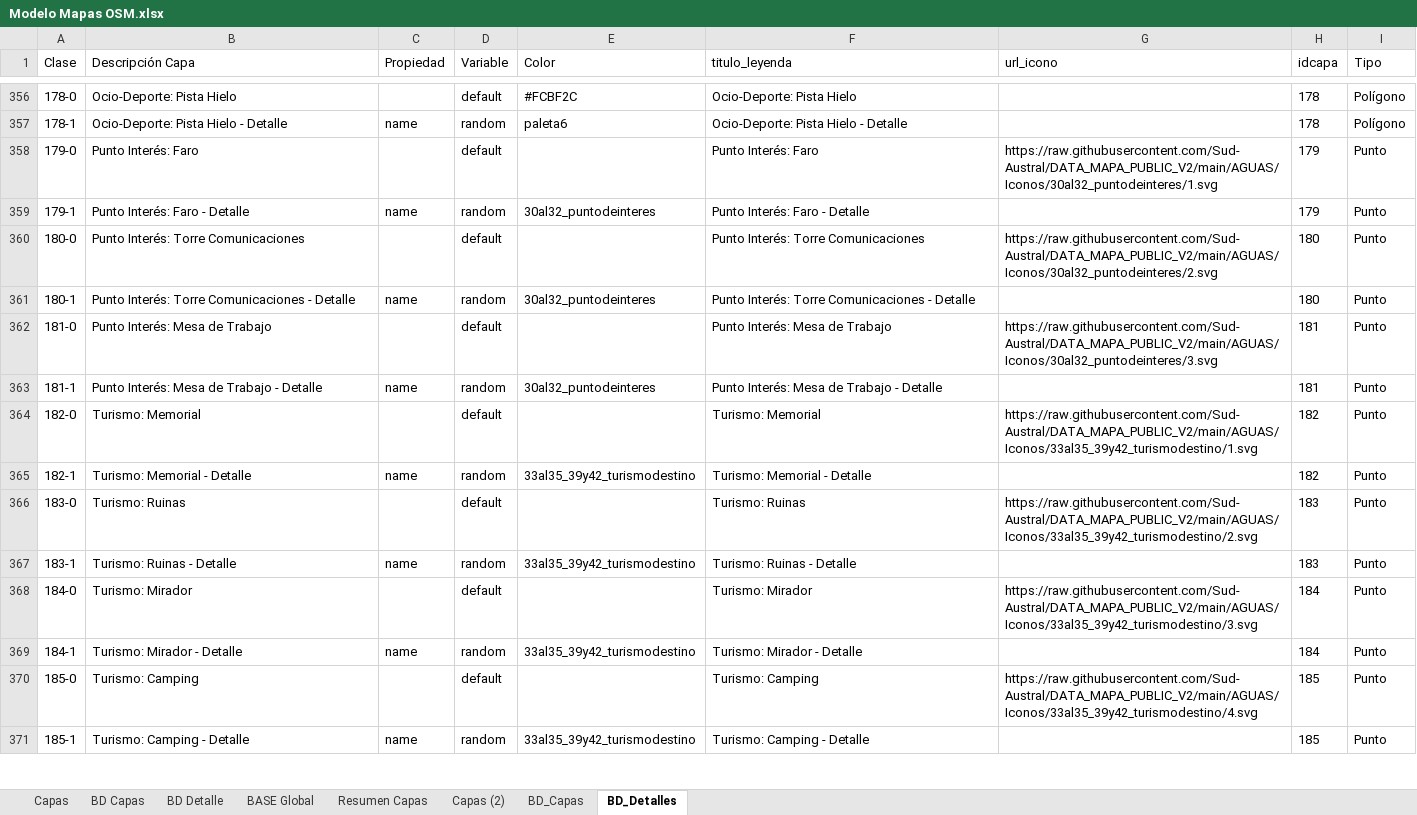
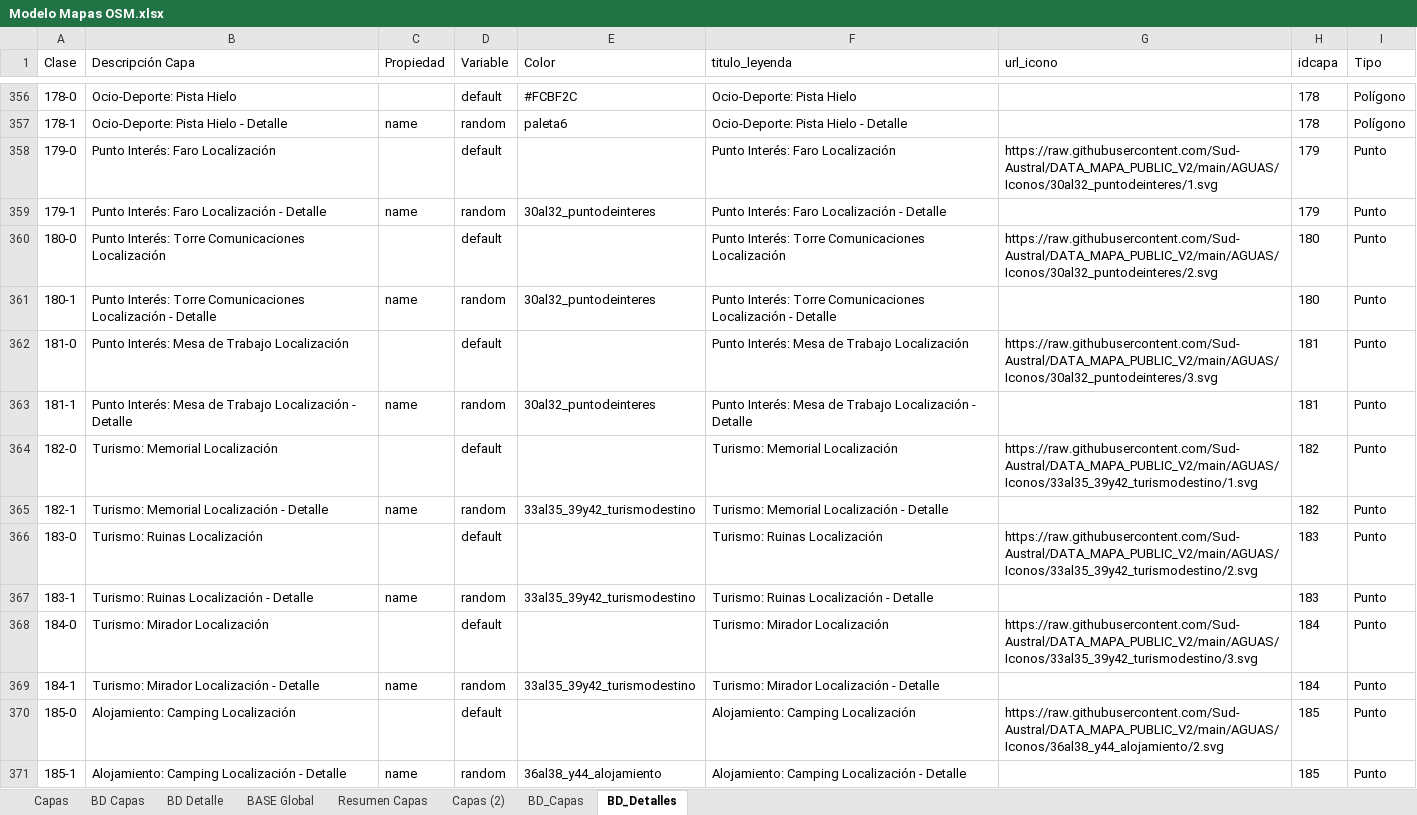
Before and after one commit to Sud-Austral/MAPA_RELEASE, an Excel workbook: origenes/Modelo Mapas OSM.xlsx, sheet BD_Detalles, drawn as a sheet; only a part is shown, gaps mark what is left out; values as stored, in another font and other column widths than the file's, no borders; table styles not drawn; the diff covers the shown part only; the diff names each change by its address in the sheet, - before the commit and + after, or states it on an @@ line.

Commit message:
Update Modelo Mapas OSM.xlsx

```diff
--- a/origenes/Modelo Mapas OSM.xlsx (sheet BD_Detalles)
+++ b/origenes/Modelo Mapas OSM.xlsx (sheet BD_Detalles)
-B358 (Descripción Capa): Punto Interés: Faro
+B358 (Descripción Capa): Punto Interés: Faro Localización
-F358 (titulo_leyenda): Punto Interés: Faro
+F358 (titulo_leyenda): Punto Interés: Faro Localización
-B359 (Descripción Capa): Punto Interés: Faro - Detalle
+B359 (Descripción Capa): Punto Interés: Faro Localización - Detalle
-F359 (titulo_leyenda): Punto Interés: Faro - Detalle
+F359 (titulo_leyenda): Punto Interés: Faro Localización - Detalle
-B360 (Descripción Capa): Punto Interés: Torre Comunicaciones
+B360 (Descripción Capa): Punto Interés: Torre Comunicaciones Localización
-F360 (titulo_leyenda): Punto Interés: Torre Comunicaciones
+F360 (titulo_leyenda): Punto Interés: Torre Comunicaciones Localización
-B361 (Descripción Capa): …Torre Comunicaciones - Detalle
+B361 (Descripción Capa): …Torre Comunicaciones Localización - Detalle
-F361 (titulo_leyenda): …Torre Comunicaciones - Detalle
+F361 (titulo_leyenda): …Torre Comunicaciones Localización - Detalle
-B362 (Descripción Capa): Punto Interés: Mesa de Trabajo
+B362 (Descripción Capa): Punto Interés: Mesa de Trabajo Localización
-F362 (titulo_leyenda): Punto Interés: Mesa de Trabajo
+F362 (titulo_leyenda): Punto Interés: Mesa de Trabajo Localización
-B363 (Descripción Capa): …de Trabajo - Detalle
+B363 (Descripción Capa): …de Trabajo Localización - Detalle
-F363 (titulo_leyenda): …de Trabajo - Detalle
+F363 (titulo_leyenda): …de Trabajo Localización - Detalle
-B364 (Descripción Capa): Turismo: Memorial
+B364 (Descripción Capa): Turismo: Memorial Localización
-F364 (titulo_leyenda): Turismo: Memorial
+F364 (titulo_leyenda): Turismo: Memorial Localización
-B365 (Descripción Capa): Turismo: Memorial - Detalle
+B365 (Descripción Capa): Turismo: Memorial Localización - Detalle
-F365 (titulo_leyenda): Turismo: Memorial - Detalle
+F365 (titulo_leyenda): Turismo: Memorial Localización - Detalle
-B366 (Descripción Capa): Turismo: Ruinas
+B366 (Descripción Capa): Turismo: Ruinas Localización
-F366 (titulo_leyenda): Turismo: Ruinas
+F366 (titulo_leyenda): Turismo: Ruinas Localización
-B367 (Descripción Capa): Turismo: Ruinas - Detalle
+B367 (Descripción Capa): Turismo: Ruinas Localización - Detalle
-F367 (titulo_leyenda): Turismo: Ruinas - Detalle
+F367 (titulo_leyenda): Turismo: Ruinas Localización - Detalle
-B368 (Descripción Capa): Turismo: Mirador
+B368 (Descripción Capa): Turismo: Mirador Localización
-F368 (titulo_leyenda): Turismo: Mirador
+F368 (titulo_leyenda): Turismo: Mirador Localización
-B369 (Descripción Capa): Turismo: Mirador - Detalle
+B369 (Descripción Capa): Turismo: Mirador Localización - Detalle
-F369 (titulo_leyenda): Turismo: Mirador - Detalle
+F369 (titulo_leyenda): Turismo: Mirador Localización - Detalle
-B370 (Descripción Capa): Turismo: Camping
+B370 (Descripción Capa): Alojamiento: Camping Localización
-F370 (titulo_leyenda): Turismo: Camping
+F370 (titulo_leyenda): Alojamiento: Camping Localización
-G370 (url_icono): https://raw.githubusercontent.com/Sud-Austral/DATA_MAPA_PUBLIC_V2/main/AGUAS/Iconos/33al35_39y42_turismodestino/4.svg
+G370 (url_icono): https://raw.githubusercontent.com/Sud-Austral/DATA_MAPA_PUBLIC_V2/main/AGUAS/Iconos/36al38_y44_alojamiento/2.svg
-B371 (Descripción Capa): Turismo: Camping - Detalle
+B371 (Descripción Capa): Alojamiento: Camping Localización - Detalle
-E371 (Color): 33al35_39y42_turismodestino
+E371 (Color): 36al38_y44_alojamiento
-F371 (titulo_leyenda): Turismo: Camping - Detalle
+F371 (titulo_leyenda): Alojamiento: Camping Localización - Detalle
```
Also changed, not shown: 82 edited cells elsewhere in this sheet, sheet BD Detalle, sheet BASE Global, sheet BD_Capas, sheet BD Capas, sheet Resumen Capas, charts or pictures.
